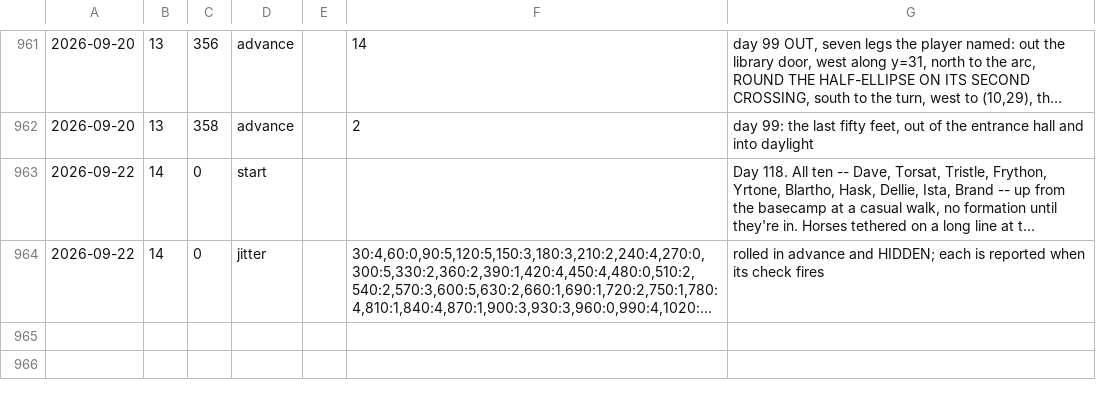
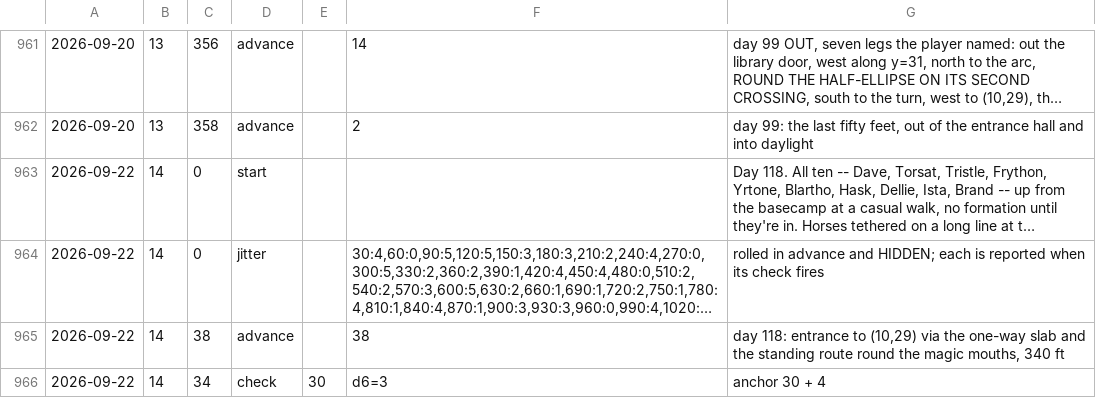
Before and after one commit to dllahr/claude_playing_advanced_dungeons_and_dragons_1st_edition, a TSV file: campaign/clock.tsv, drawn as a sheet; only a part is shown, gaps mark what is left out; long unchanged cells end in …; the diff names each change by its address in the sheet, - before the commit and + after, or states it on an @@ line.

```diff
--- a/campaign/clock.tsv
+++ b/campaign/clock.tsv
+row 965: 2026-09-22 | 14 | 38 | advance |  | 38 | day 118: entrance to (10,29) via the one-way slab and the standing route round the magic mouths, 340 ft
+row 966: 2026-09-22 | 14 | 34 | check | 30 | d6=3 | anchor 30 + 4
```
Also changed, not shown: campaign/party.tsv, campaign/rolls.tsv.
